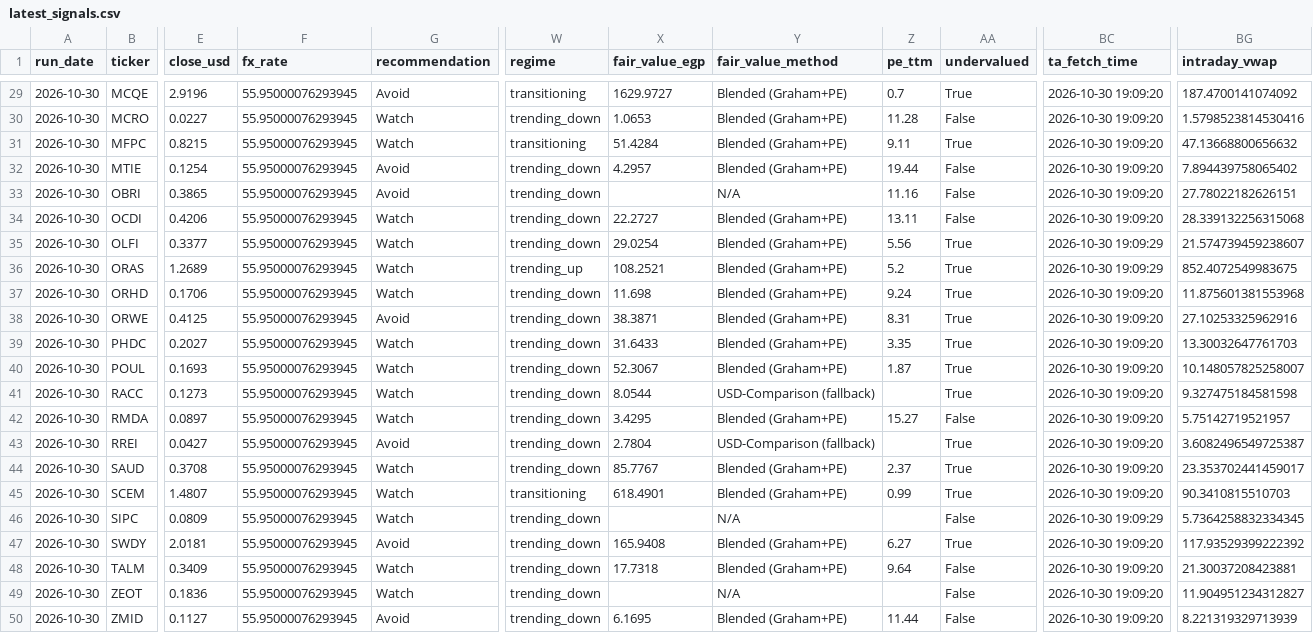
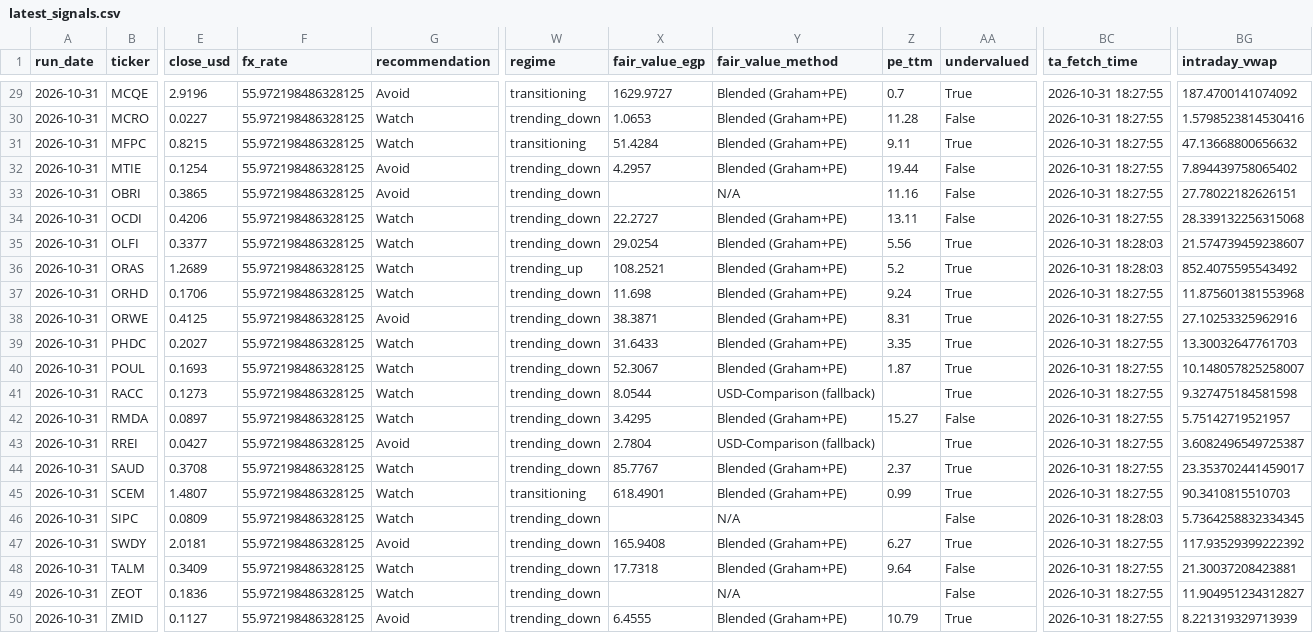
Before and after one commit to ARa2of/Egx-Signals, a CSV file: output/latest_signals.csv, drawn as a sheet; only a part is shown, gaps mark what is left out; the diff covers the shown part only; the diff names each change by its address in the sheet, - before the commit and + after, or states it on an @@ line.

```diff
--- a/output/latest_signals.csv
+++ b/output/latest_signals.csv
-A29:A50 (run_date): 2026-10-30
+A29:A50 (run_date): 2026-10-31
-F29:F50 (fx_rate): 55.95000076293945
+F29:F50 (fx_rate): 55.972198486328125
-BC29:BC34 (ta_fetch_time): 2026-10-30 19:09:20
+BC29:BC34 (ta_fetch_time): 2026-10-31 18:27:55
-BC35:BC36 (ta_fetch_time): 2026-10-30 19:09:29
+BC35:BC36 (ta_fetch_time): 2026-10-31 18:28:03
-BG36 (intraday_vwap): 852.4072549983675
+BG36 (intraday_vwap): 852.4075595543492
-BC37:BC45 (ta_fetch_time): 2026-10-30 19:09:20
+BC37:BC45 (ta_fetch_time): 2026-10-31 18:27:55
-BC46 (ta_fetch_time): 2026-10-30 19:09:29
+BC46 (ta_fetch_time): 2026-10-31 18:28:03
-BC47:BC50 (ta_fetch_time): 2026-10-30 19:09:20
+BC47:BC50 (ta_fetch_time): 2026-10-31 18:27:55
-X50 (fair_value_egp): 6.1695
+X50 (fair_value_egp): 6.4555
-Z50 (pe_ttm): 11.44
+Z50 (pe_ttm): 10.79
-AA50 (undervalued): False
+AA50 (undervalued): True
```
Also changed, not shown: 85 edited cells elsewhere in this file, 4 other files.
